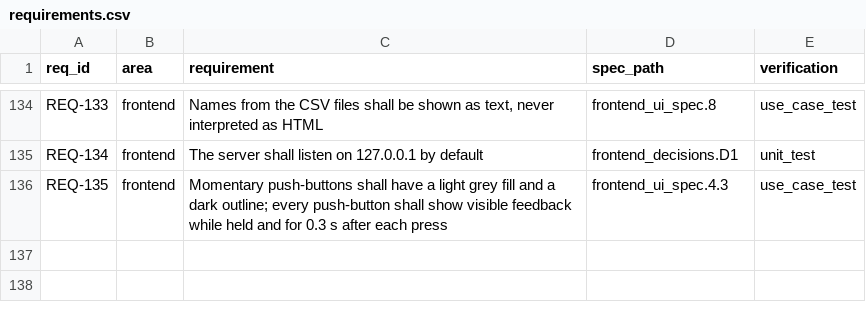
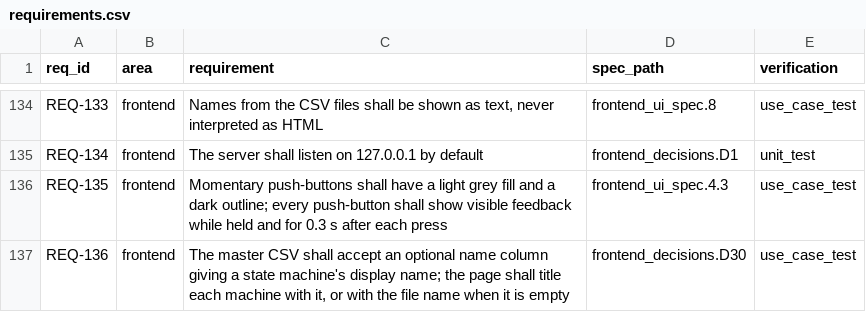
Before and after one commit to truffio/StateSim, a CSV file: docs/requirements.csv, drawn as a sheet; only a part is shown, gaps mark what is left out; the diff names each change by its address in the sheet, - before the commit and + after, or states it on an @@ line.

```diff
--- a/docs/requirements.csv
+++ b/docs/requirements.csv
+row 137: REQ-136 | frontend | The master CSV shall accept an optional name column giving a state machine's display name; the page shall title each machine with it, or with the file name when it is empty | frontend_decisions.D30 | use_case_test
```
Also changed, not shown: examples/autopilot2/master.csv, 12 other files.
